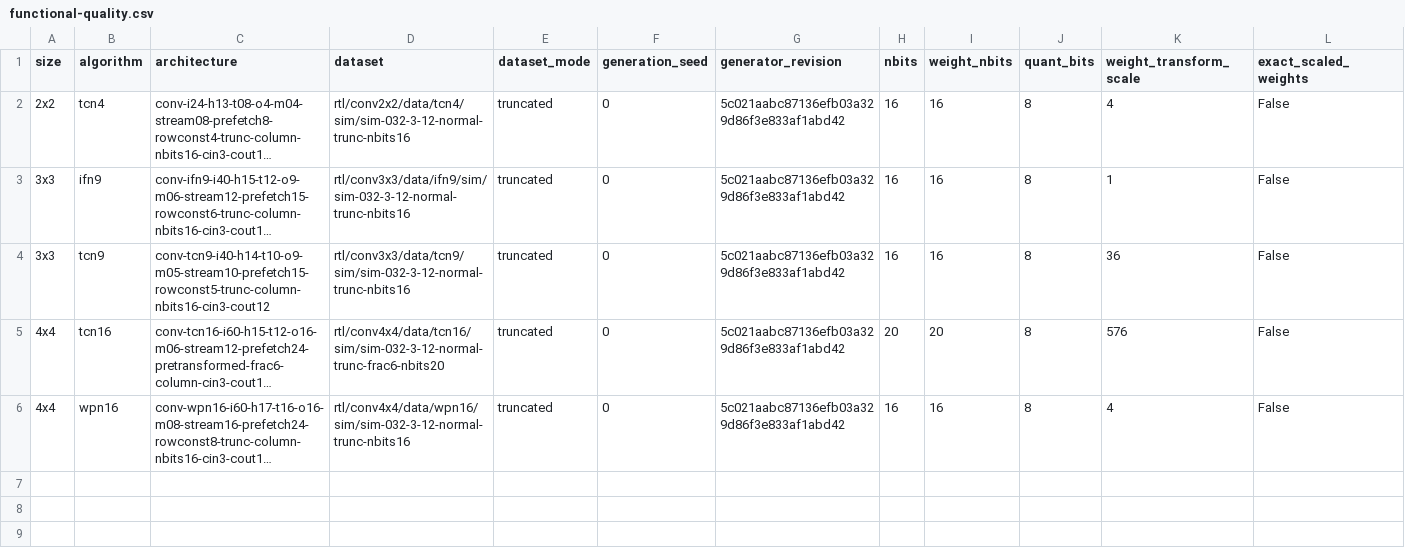
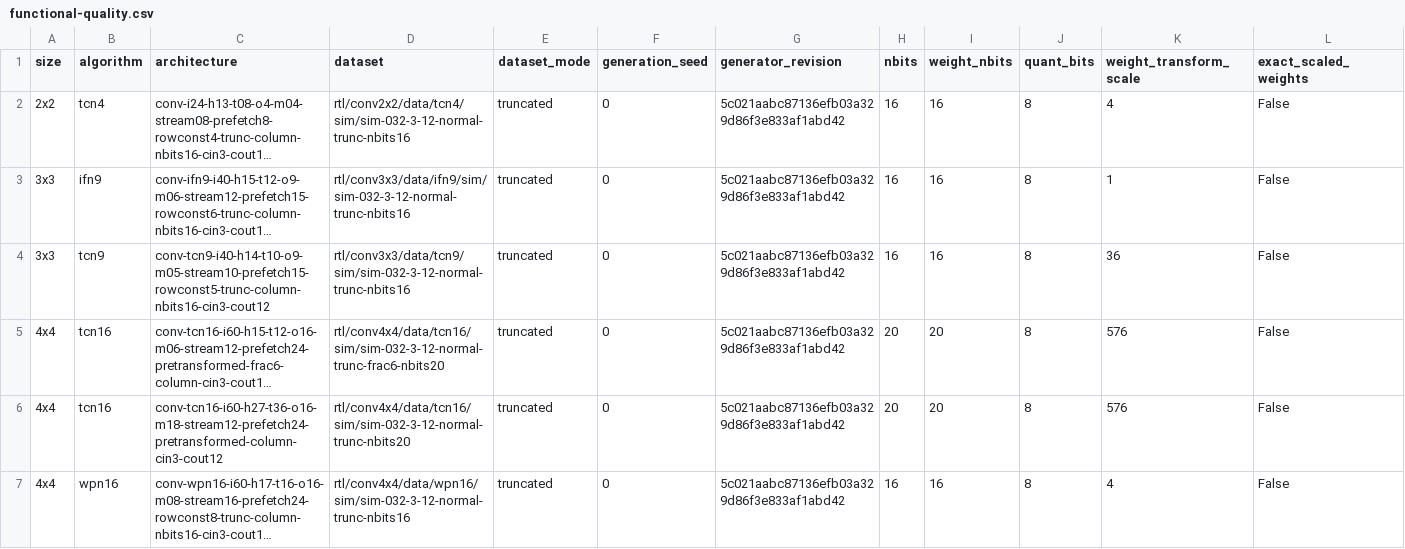
Before and after one commit to tarsioonofrio/FastConv_SystemVerilog, a CSV file: report/functional-quality.csv, drawn as a sheet; only a part is shown; long unchanged cells end in …; rows hold the shown columns only; the diff names each change by its address in the sheet, - before the commit and + after, or states it on an @@ line.

```diff
--- a/report/functional-quality.csv
+++ b/report/functional-quality.csv
+row 6: 4x4 | tcn16 | conv-tcn16-i60-h27-t36-o16-m18-stream12-prefetch24-pretransformed-column-cin3-cout12 | rtl/conv4x4/data/tcn16/sim/sim-032-3-12-normal-trunc-nbits20 | truncated | 0 | 5c021aabc87136efb03a329d86f3e833af1abd42 | 20 | 20 | 8 | 576 | False
```
Also changed, not shown: report/area-hierarchy.csv, report/power-breakdown.csv, 49 other files.
